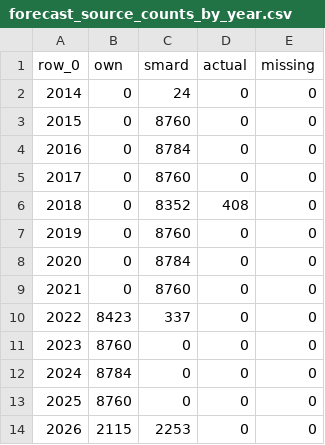
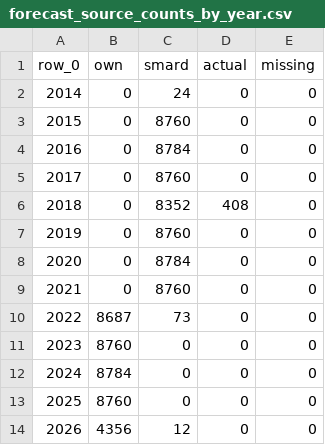
Before and after one commit to smnfrs/energy-forecasting, a CSV file: docs/archive/price_pre_forecast_contract/forecast_source_counts_by_year.csv, drawn as a sheet.

Commit message:
feat(price): EP-faithful ensemble construction + forecast-coverage remediation
Sweeps the working tree covering two intertwined price-forecasting workstreams.

EP-fidelity ensemble rework (docs/bug-fixes/ep_fidelity_reproduction_plan.md):
- Production ensemble now reproduces EP verbatim: category floor
  (best-MAE + best-RMSE per family -> up to 8 members) + inverse-MAE weights
  fit on the recent 90-day holdout. No bakeoff, no member zeroed.
- Base models refit from fresh `merged` each retrain (rebuild_price_dataset_
  from_merged); holdout rolls forward, fixing the "stuck in April" staleness.
- retrain.py gains reweight vs reselection modes; bakeoff demoted to the
  standalone diagnostic scripts/ensemble_method_comparison.py (+ research CLI).
- ensemble_config.json regenerated via reselection retrain (fresh data,
  8 members, honest in-sample recent-holdout MAE ~17 = EP's live band).
- Conformal PI on recent-holdout residuals kept as the one documented EP
  deviation (see deviations register in docs/bug-fixes/README.md).

Forecast-coverage remediation (docs/forecast_fix/):
- forecast_coverage.py + forecast_inputs.py: source-neutral forecast_* inputs
  with strict own-only D+1 coverage gating; monthly artifact coverage guard
  before daily price inference; coverage tooling + price validation.
- Re-enables price + AI narrative in daily_forecast workflow post-fix.

Docs/memory: master_plan, stage5/6, source_repo_guide, CLAUDE.md de-pinned of
stale/leaky MAE numbers; numbers now live in regenerated artifacts + monitoring.
Housekeeping: gitignore the 244MB local models.tar.gz leftover.

```diff
--- a/docs/archive/price_pre_forecast_contract/forecast_source_counts_by_year.csv
+++ b/docs/archive/price_pre_forecast_contract/forecast_source_counts_by_year.csv
@@ -9,3 +9,3 @@ row_0,own,smard,actual,missing
 2021,0,8760,0,0
-2022,8423,337,0,0
+2022,8687,73,0,0
 2023,8760,0,0,0
@@ -13,2 +13,2 @@ row_0,own,smard,actual,missing
 2025,8760,0,0,0
-2026,2115,2253,0,0
+2026,4356,12,0,0
```
Also changed, not shown: 51 other files.
